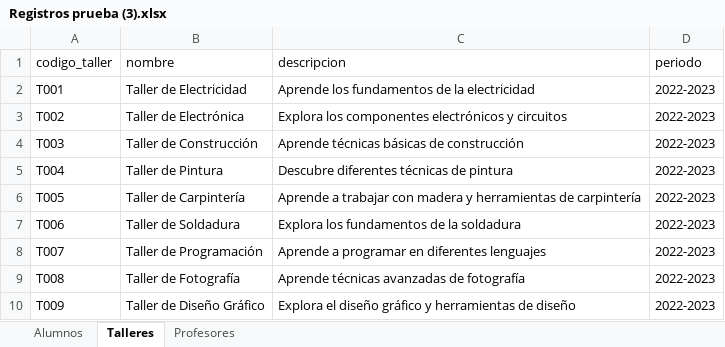
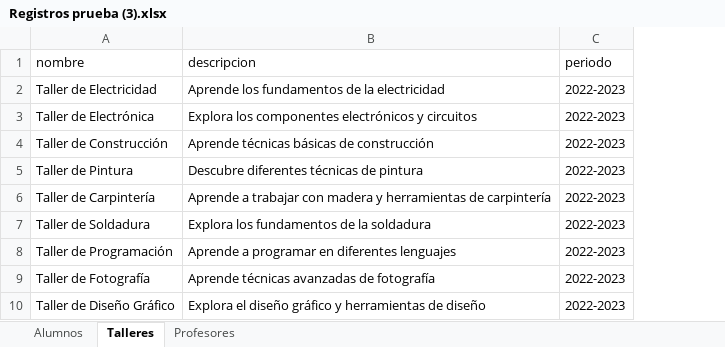
Before and after one commit to sauljesus/gestor50mas1, an Excel workbook: Registros prueba (3).xlsx, sheet Talleres, drawn as a sheet; only a part is shown; values as stored, in another font and other column widths than the file's, no borders; the diff names each change by its address in the sheet, - before the commit and + after, or states it on an @@ line.

```diff
--- a/Registros prueba (3).xlsx (sheet Talleres)
+++ b/Registros prueba (3).xlsx (sheet Talleres)
-column A (codigo_taller), rows 2-10: T001 | T002 | T003 | T004 | T005 | T006 | T007 | T008 | T009
```
Also changed, not shown: sheet Profesores, 1 other file.
